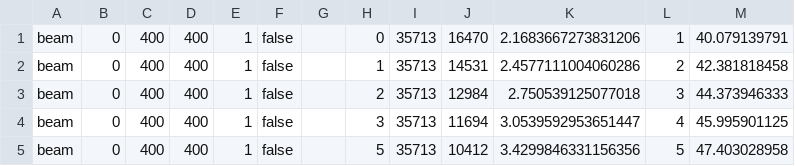
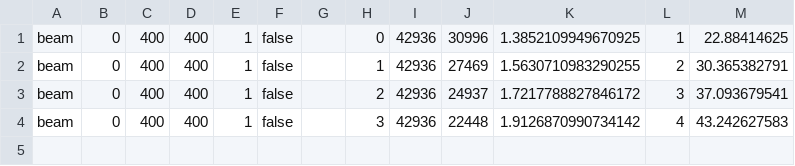
Before and after one commit to dcao/babble, a CSV file: harness/data_gen/res_drawing.csv, drawn as a sheet.

Commit message:
drawing stuff

```diff
--- a/harness/data_gen/res_drawing.csv
+++ b/harness/data_gen/res_drawing.csv
@@ -1,5 +1,4 @@
-beam,0,400,400,1,false,,0,35713,16470,2.1683667273831206,1,40.079139791
-beam,0,400,400,1,false,,1,35713,14531,2.4577111004060286,2,42.381818458
-beam,0,400,400,1,false,,2,35713,12984,2.750539125077018,3,44.373946333
-beam,0,400,400,1,false,,3,35713,11694,3.0539592953651447,4,45.995901125
-beam,0,400,400,1,false,,5,35713,10412,3.4299846331156356,5,47.403028958
+beam,0,400,400,1,false,,0,42936,30996,1.3852109949670925,1,22.88414625
+beam,0,400,400,1,false,,1,42936,27469,1.5630710983290255,2,30.365382791
+beam,0,400,400,1,false,,2,42936,24937,1.7217788827846172,3,37.093679541
+beam,0,400,400,1,false,,3,42936,22448,1.9126870990734142,4,43.242627583
```
Also changed, not shown: 2 other files.
